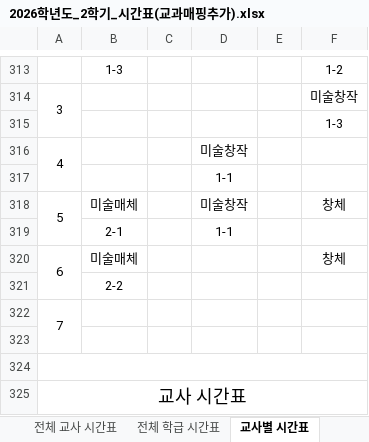
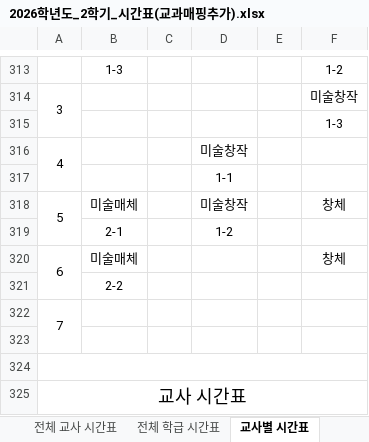
Before and after one commit to teachercho84/class-swap, an Excel workbook: 2026학년도_2학기_시간표(교과매핑추가).xlsx, sheet 교사별 시간표, drawn as a sheet; only a part is shown, gaps mark what is left out; values as stored, in another font and other column widths than the file's, no borders; the diff names each change by its address in the sheet, - before the commit and + after, or states it on an @@ line.

```diff
--- a/2026학년도_2학기_시간표(교과매핑추가).xlsx (sheet 교사별 시간표)
+++ b/2026학년도_2학기_시간표(교과매핑추가).xlsx (sheet 교사별 시간표)
-D319: 1-1
+D319: 1-2
```
Also changed, not shown: data.xlsx, 1 other file.
